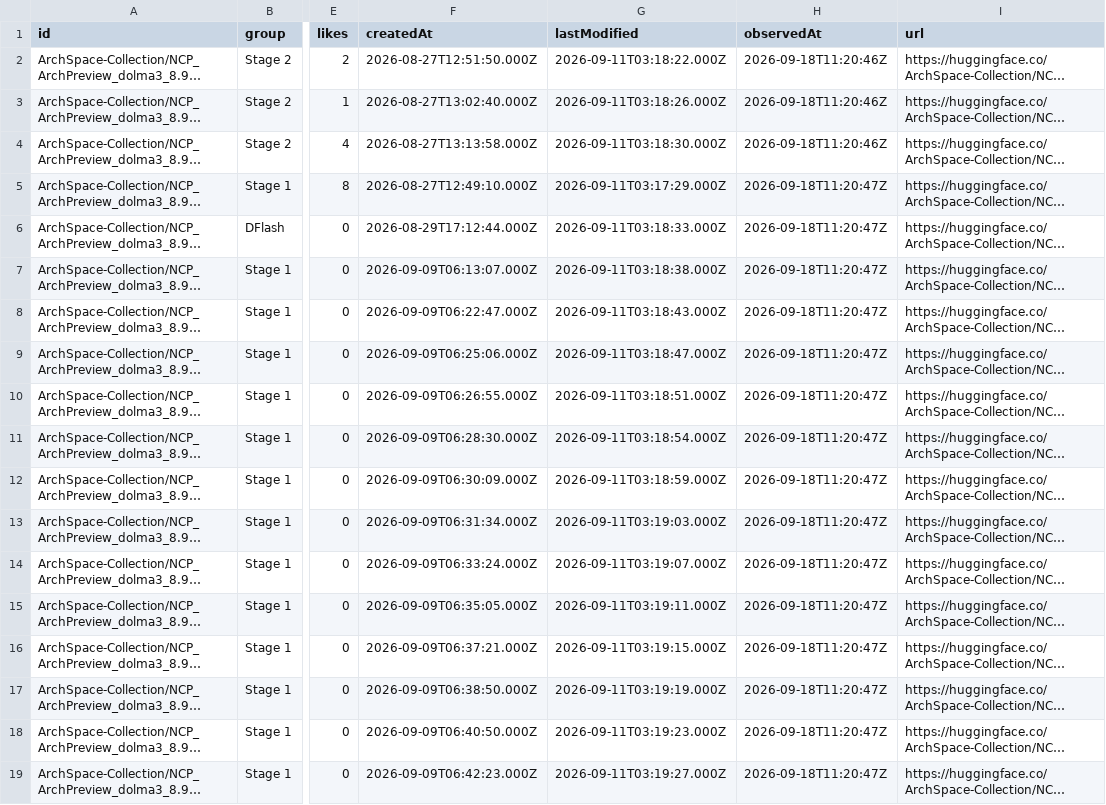
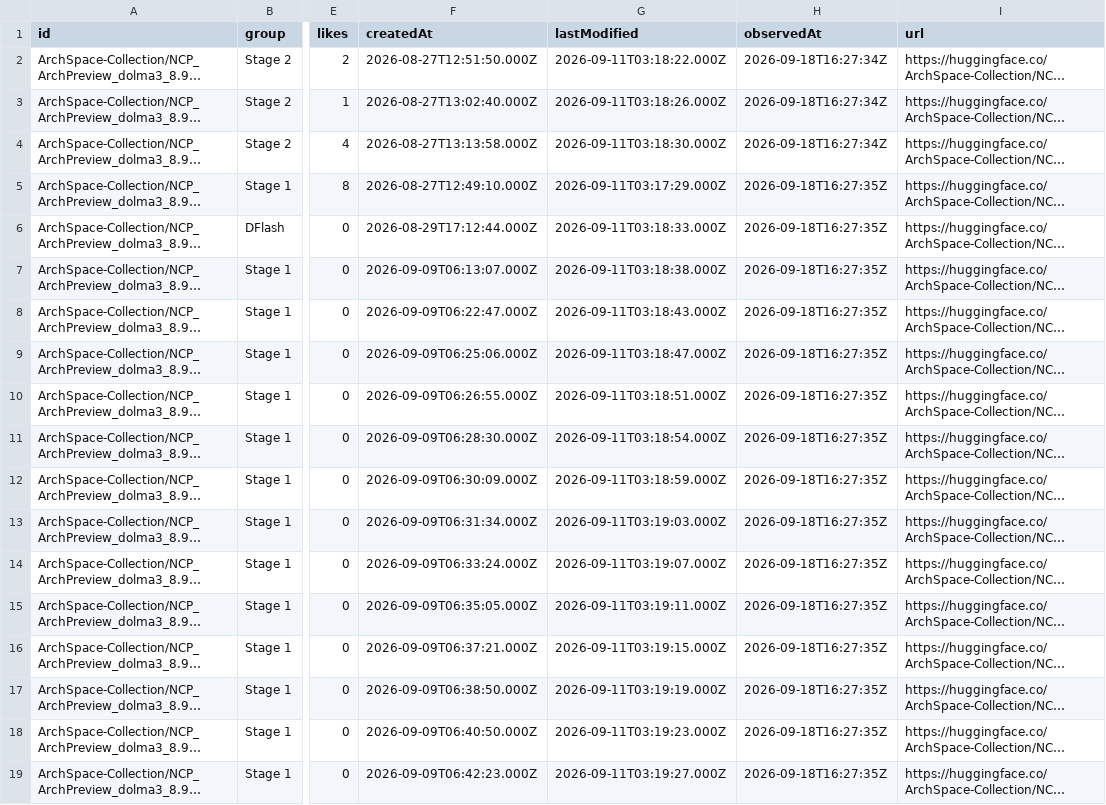
Before and after one commit to LuckySJTU/ncp-archpreview-downloads, a CSV file: docs/data/models.csv, drawn as a sheet; only a part is shown, gaps mark what is left out; long unchanged cells end in …; the diff names each change by its address in the sheet, - before the commit and + after, or states it on an @@ line.

```diff
--- a/docs/data/models.csv
+++ b/docs/data/models.csv
-H2:H4 (observedAt): 2026-09-18T11:20:46Z
+H2:H4 (observedAt): 2026-09-18T16:27:34Z
-H5:H19 (observedAt): 2026-09-18T11:20:47Z
+H5:H19 (observedAt): 2026-09-18T16:27:35Z
```
Also changed, not shown: 3 other files.
